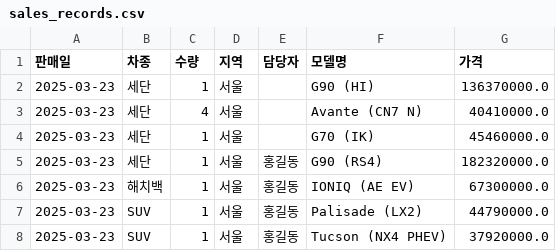
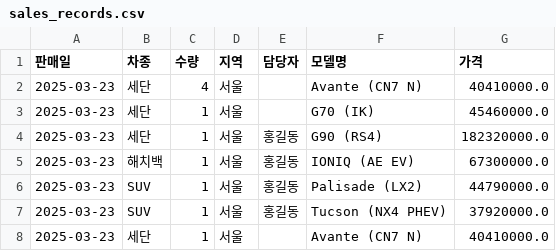
Before and after one commit to CodeWorks-hi/mini-project-2, a CSV file: data/세일즈파일/sales_records.csv, drawn as a sheet; removed rows and columns are numbered as before the commit, all else as after; the diff names each change by its address in the sheet, - before the commit and + after, or states it on an @@ line.

```diff
--- a/data/세일즈파일/sales_records.csv
+++ b/data/세일즈파일/sales_records.csv
-row 2: 2025-03-23 | 세단 | 1 | 서울 |  | G90 (HI) | 136370000.0
+row 8: 2025-03-23 | 세단 | 1 | 서울 |  | Avante (CN7 N) | 40410000.0
```
Also changed, not shown: data/세일즈파일/deleted_log.csv.
